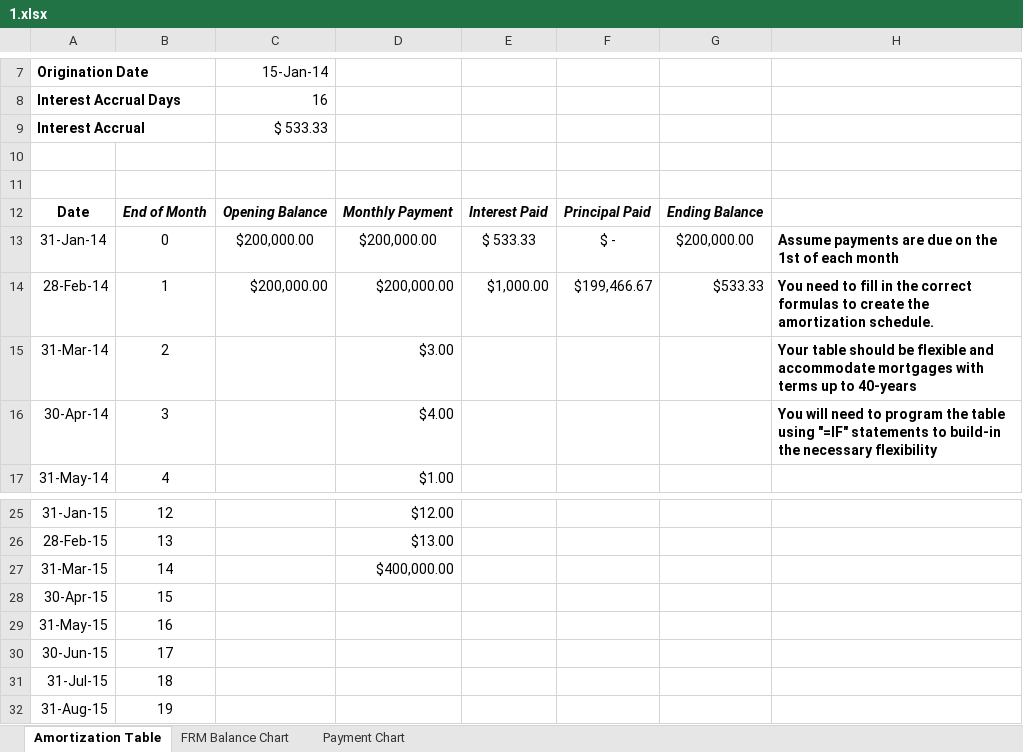
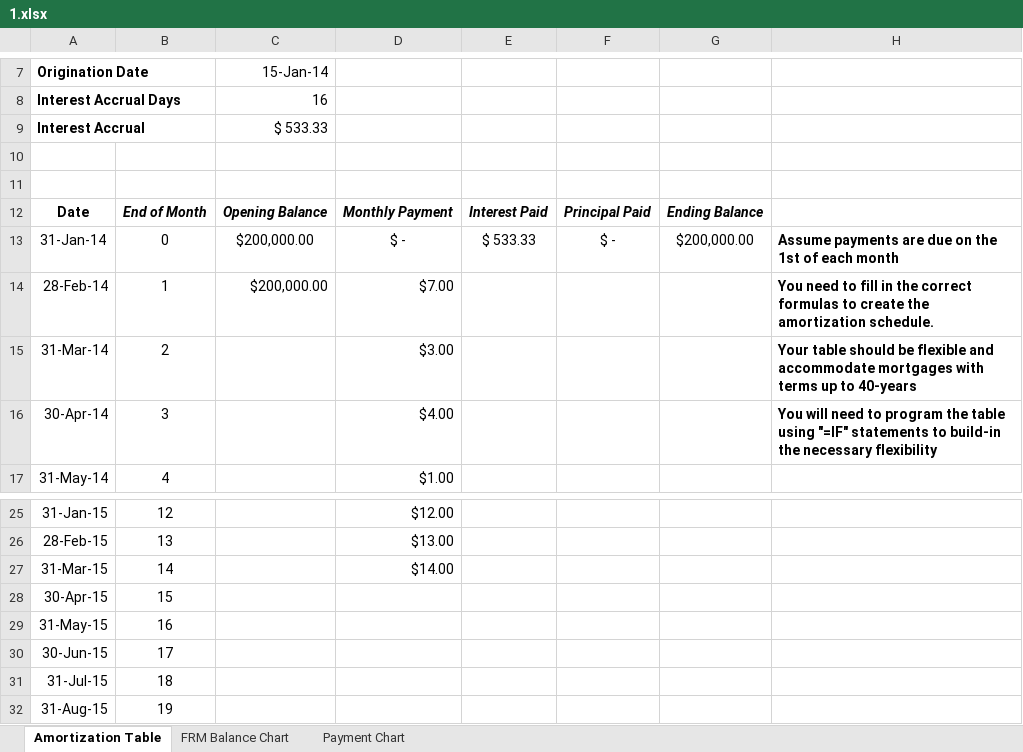
Before and after one commit to BambooL/Excel_Grader, an Excel workbook: assignment/1.xlsx, sheet Amortization Table, drawn as a sheet; only a part is shown, gaps mark what is left out; values as stored, in another font and other column widths than the file's, no borders; the diff names each change by its address in the sheet, - before the commit and + after, or states it on an @@ line.

```diff
--- a/assignment/1.xlsx (sheet Amortization Table)
+++ b/assignment/1.xlsx (sheet Amortization Table)
-D13: $200,000.00
+D13: $ -
-D14: $200,000.00
+D14: $7.00
-E14: $1,000.00
+E14: (empty)
-F14: $199,466.67
+F14: (empty)
-G14: $533.33
+G14: (empty)
-D27: $400,000.00
+D27: $14.00
```
Also changed, not shown: formulas that keep their value, charts or pictures, answer.xlsx, assignment/2.xlsx, 31 other files.
